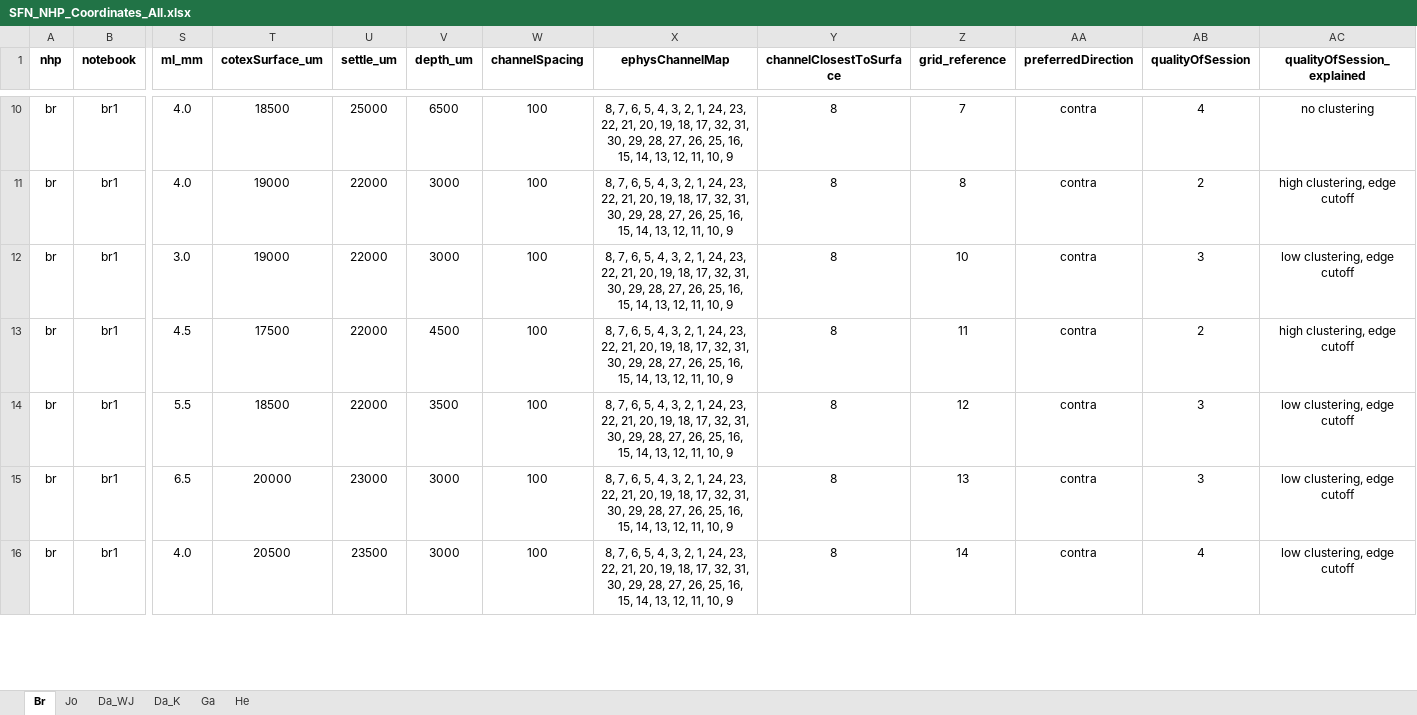
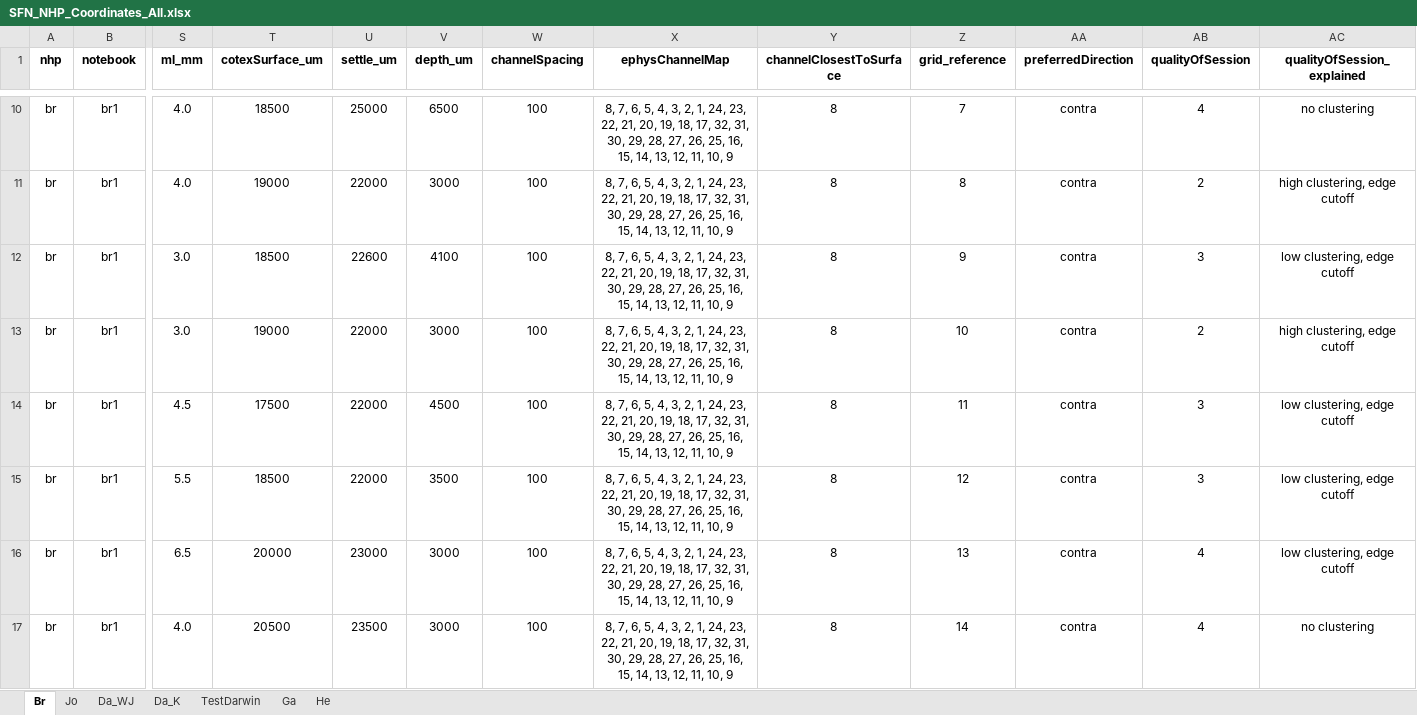
Before and after one commit to chenchals/schallab-spatial, an Excel workbook: config/SFN_NHP_Coordinates_All.xlsx, sheet Br, drawn as a sheet; only a part is shown, gaps mark what is left out; values as stored, in another font and other column widths than the file's, no borders; addresses are those after the commit; rows hold the shown columns only; the diff covers the shown part only; the diff names each change by its address in the sheet, - before the commit and + after, or states it on an @@ line.

Commit message:
updated spreadsheet with quality values and chenchal update

```diff
--- a/config/SFN_NHP_Coordinates_All.xlsx (sheet Br)
+++ b/config/SFN_NHP_Coordinates_All.xlsx (sheet Br)
+sheet tab: TestDarwin
+row 12: br | br1 | 3.0 | 18500 | 22600 | 4100 | 100 | 8, 7, 6, 5, 4, 3, 2, 1, 24, 23, 22, 21, 20, 19, 18, 17, 32, 31, 30, 29, 28, 27, 26, 25, 16, 15, 14, 13, 12, 11, 10, 9 | 8 | 9 | contra | 3 | low clustering, edge cutoff
-AB13 (qualityOfSession): 3
+AB13 (qualityOfSession): 2
-AC13 (qualityOfSession_explained): low clustering, edge cutoff
+AC13 (qualityOfSession_explained): high clustering, edge cutoff
-AB14 (qualityOfSession): 2
+AB14 (qualityOfSession): 3
-AC14 (qualityOfSession_explained): high clustering, edge cutoff
+AC14 (qualityOfSession_explained): low clustering, edge cutoff
-AB16 (qualityOfSession): 3
+AB16 (qualityOfSession): 4
-AC17 (qualityOfSession_explained): low clustering, edge cutoff
+AC17 (qualityOfSession_explained): no clustering
```
Also changed, not shown: 9 edited cells elsewhere in this sheet, sheet Da_K, sheet He, sheet Ga, formulas that keep their value.
